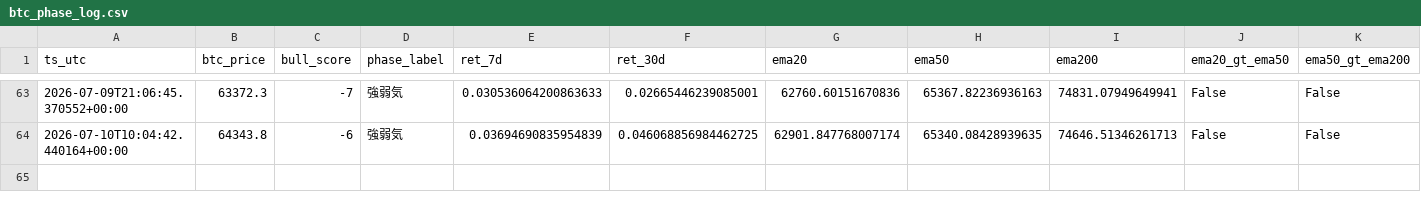
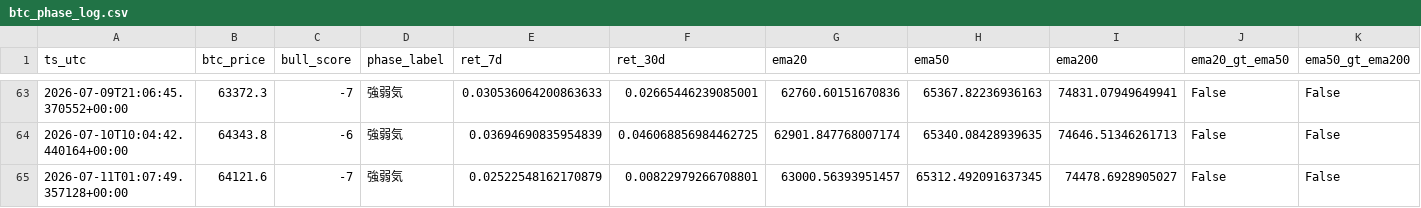
Before and after one commit to kmd0704/altcoin-pump-monitor, a CSV file: btc_phase_log.csv, drawn as a sheet; only a part is shown, gaps mark what is left out; rows hold the shown columns only; the diff names each change by its address in the sheet, - before the commit and + after, or states it on an @@ line.

```diff
--- a/btc_phase_log.csv
+++ b/btc_phase_log.csv
+row 65: 2026-07-11T01:07:49.357128+00:00 | 64121.6 | -7 | 強弱気 | 0.02522548162170879 | 0.00822979266708801 | 63000.56393951457 | 65312.492091637345 | 74478.6928905027 | False | False
```
